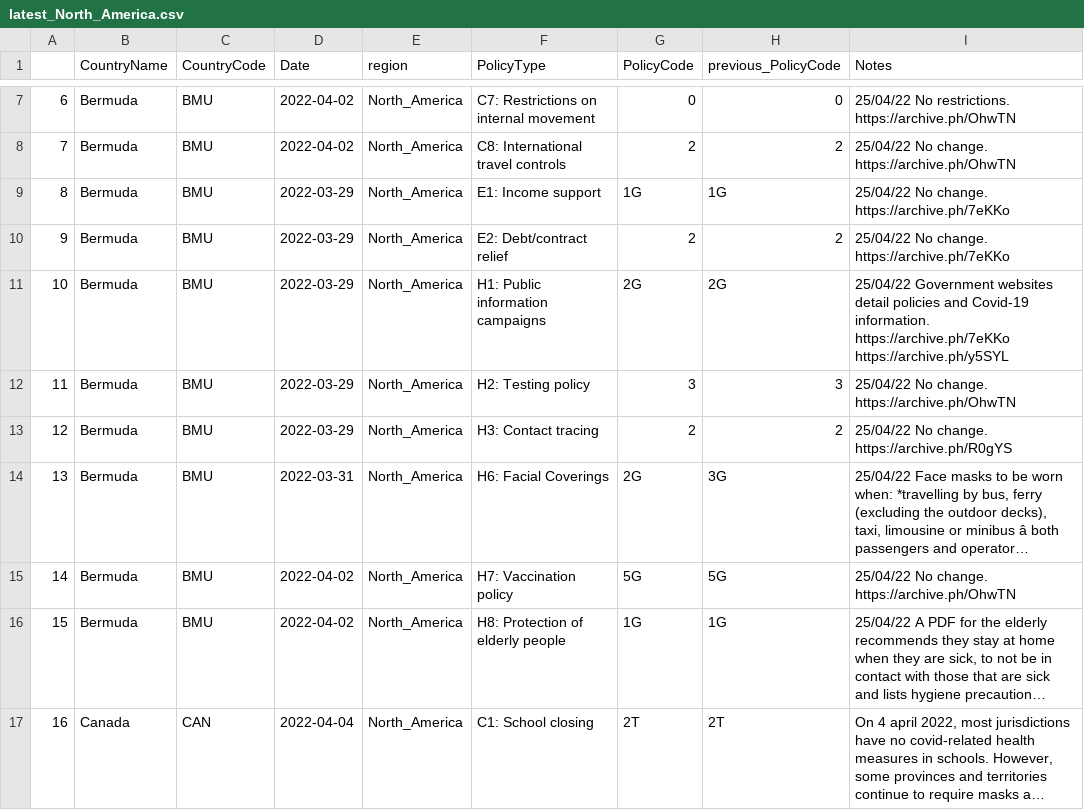
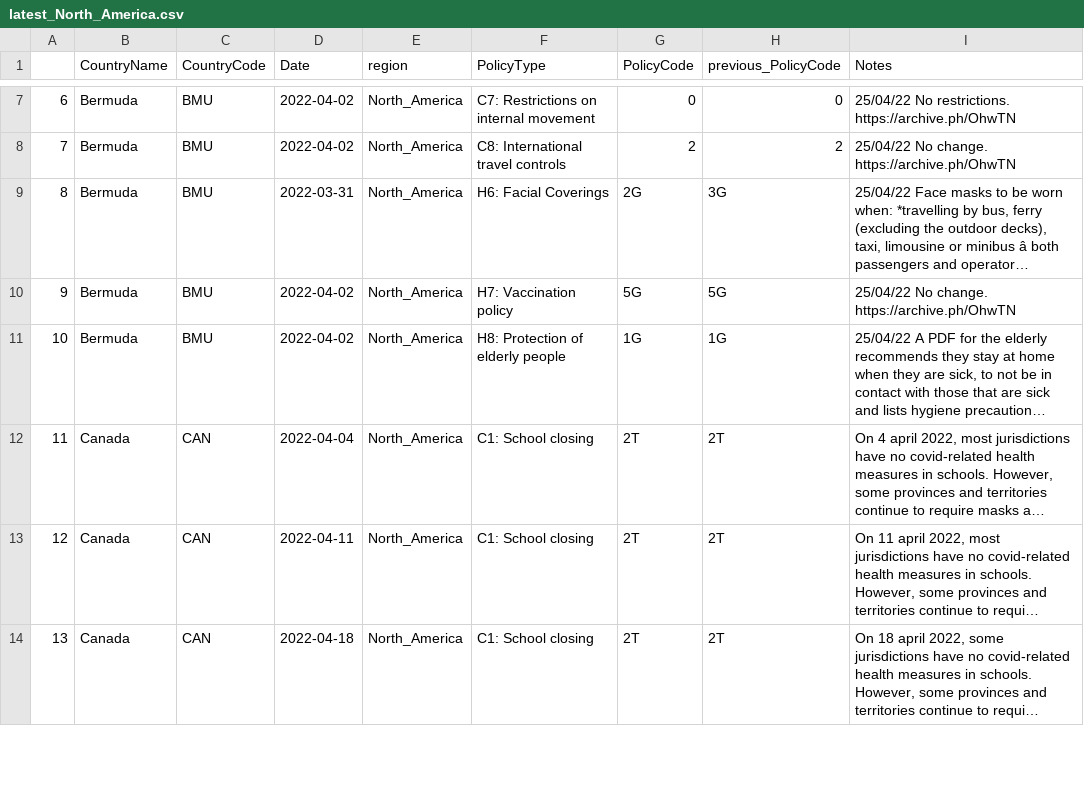
Before and after one commit to tatlowhelen/covid-policy-scratchpad, a CSV file: regional_changes/latest_North_America.csv, drawn as a sheet; only a part is shown, gaps mark what is left out; the shorter side is filled out with more unchanged rows; long unchanged cells end in …; removed rows and columns are numbered as before the commit, all else as after; the diff names each change by its address in the sheet, - before the commit and + after, or states it on an @@ line.

```diff
--- a/regional_changes/latest_North_America.csv
+++ b/regional_changes/latest_North_America.csv
-row 9: 8 | Bermuda | BMU | 2022-03-29 | North_America | E1: Income support | 1G | 1G | 25/04/22 No change. https://archive.ph/7eKKo
-row 10: 9 | Bermuda | BMU | 2022-03-29 | North_America | E2: Debt/contract relief | 2 | 2 | 25/04/22 No change. https://archive.ph/7eKKo
-row 11: 10 | Bermuda | BMU | 2022-03-29 | North_America | H1: Public information campaigns | 2G | 2G | 25/04/22 Government websites detail policies and Covid-19 information. https://archive.ph/7eKKo https://archive.ph/y5SYL
-row 12: 11 | Bermuda | BMU | 2022-03-29 | North_America | H2: Testing policy | 3 | 3 | 25/04/22 No change. https://archive.ph/OhwTN
-row 13: 12 | Bermuda | BMU | 2022-03-29 | North_America | H3: Contact tracing | 2 | 2 | 25/04/22 No change. https://archive.ph/R0gYS
@@ column A renumbered from row 9 down @@
```
Also changed, not shown: 16 other files.
